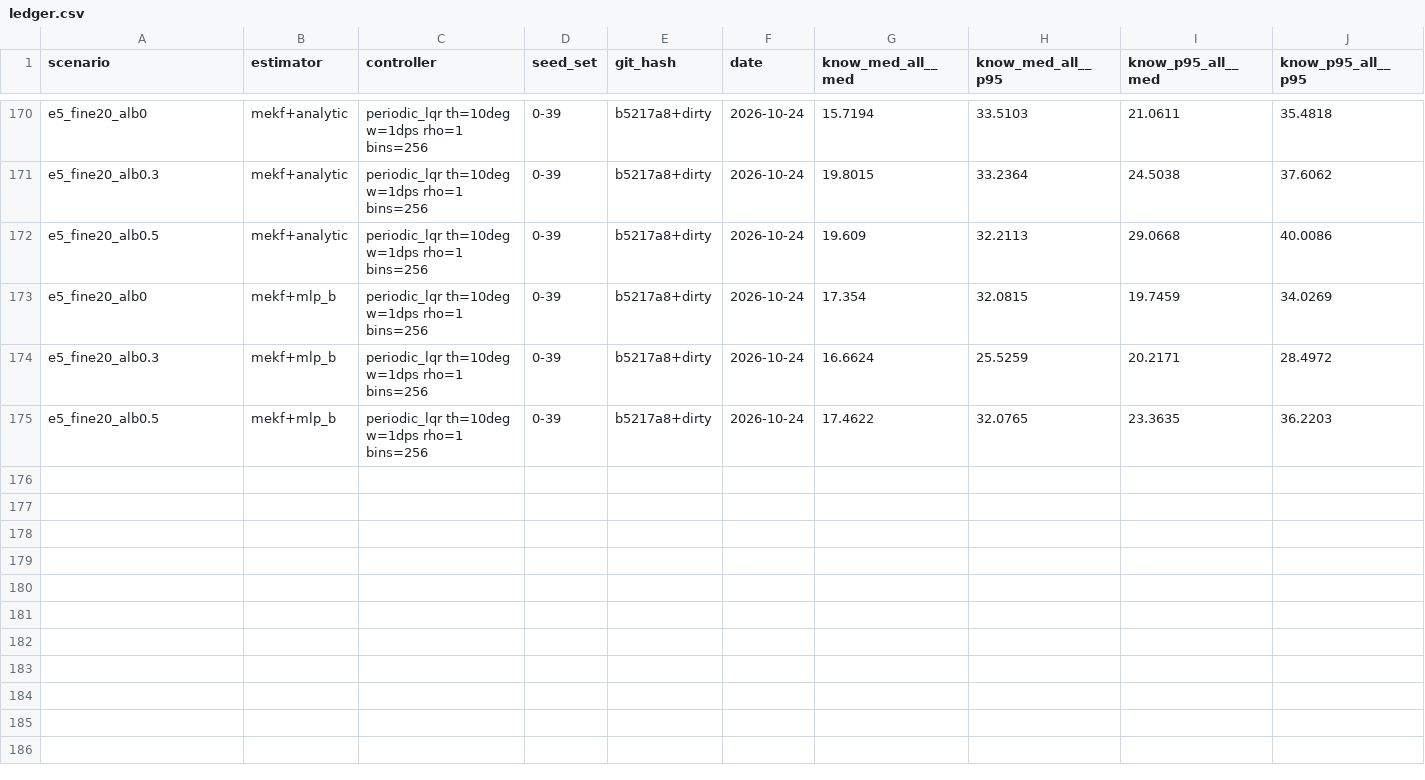
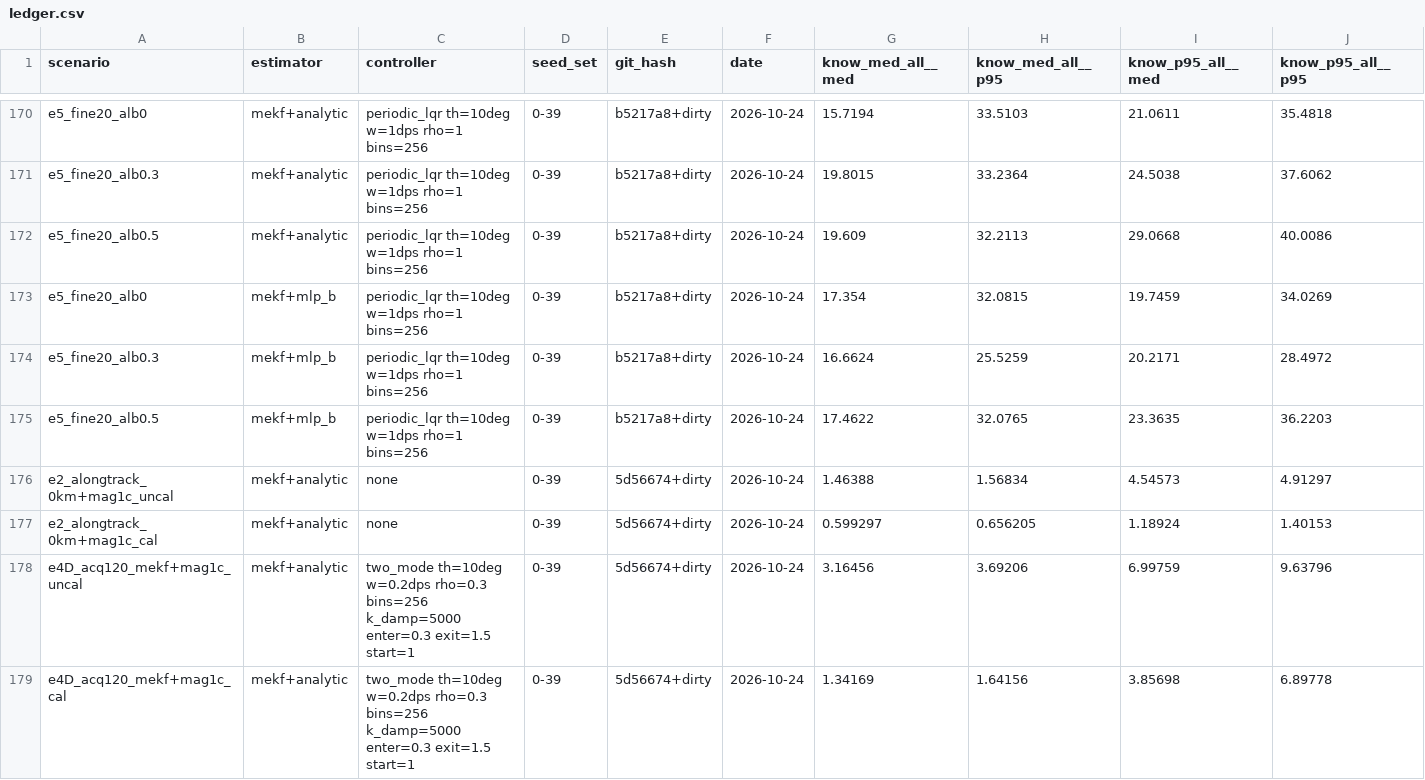
Before and after one commit to jesse-cm/scalar-controls, a CSV file: results/ledger.csv, drawn as a sheet; only a part is shown, gaps mark what is left out; rows hold the shown columns only; the diff names each change by its address in the sheet, - before the commit and + after, or states it on an @@ line.

Commit message:
Add magnetometer realism switches (plan row 1c), off by default
Quantisation and temperature drift on the magnetometer, exposed with bias and
soft iron as ScenarioSpec fields; mag_calibrated now also valid for open-loop
estimation. Temperature coefficient and profile are ASSUMED (no source in the
repo). Four ledger rows, seeds 0-39, uncalibrated and calibrated.

```diff
--- a/results/ledger.csv
+++ b/results/ledger.csv
+row 176: e2_alongtrack_0km+mag1c_uncal | mekf+analytic | none | 0-39 | 5d56674+dirty | 2026-10-24 | 1.46388 | 1.56834 | 4.54573 | 4.91297
+row 177: e2_alongtrack_0km+mag1c_cal | mekf+analytic | none | 0-39 | 5d56674+dirty | 2026-10-24 | 0.599297 | 0.656205 | 1.18924 | 1.40153
+row 178: e4D_acq120_mekf+mag1c_uncal | mekf+analytic | two_mode th=10deg w=0.2dps rho=0.3 bins=256 k_damp=5000 enter=0.3 exit=1.5 start=1 | 0-39 | 5d56674+dirty | 2026-10-24 | 3.16456 | 3.69206 | 6.99759 | 9.63796
+row 179: e4D_acq120_mekf+mag1c_cal | mekf+analytic | two_mode th=10deg w=0.2dps rho=0.3 bins=256 k_damp=5000 enter=0.3 exit=1.5 start=1 | 0-39 | 5d56674+dirty | 2026-10-24 | 1.34169 | 1.64156 | 3.85698 | 6.89778
```
Also changed, not shown: 5 other files.
